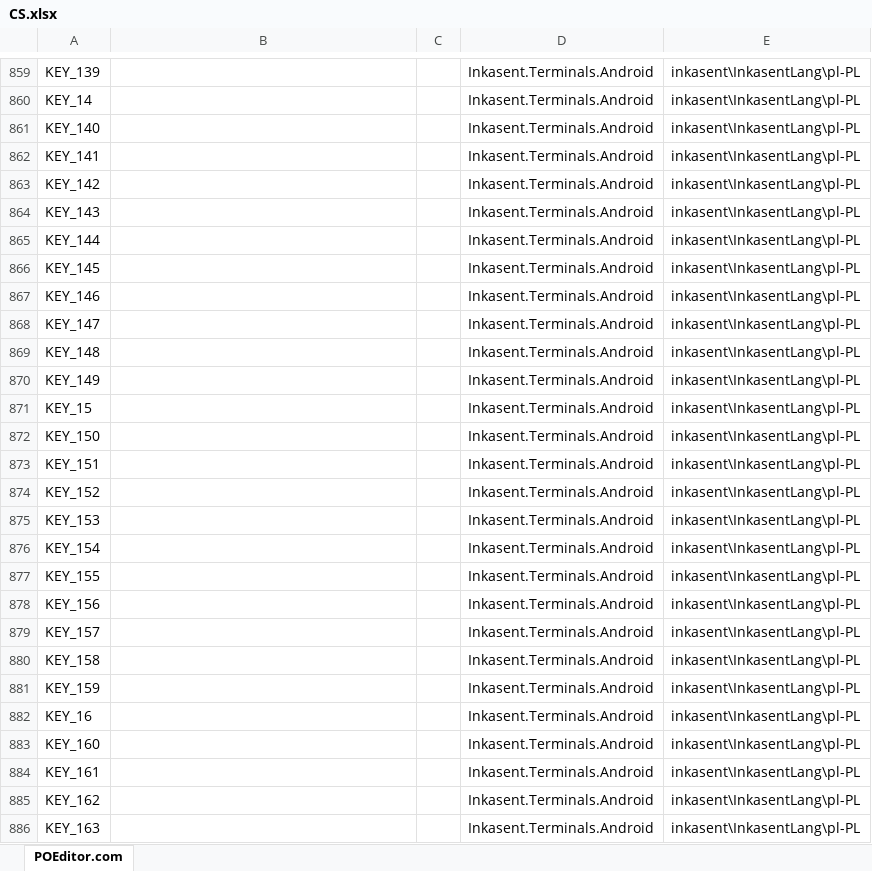
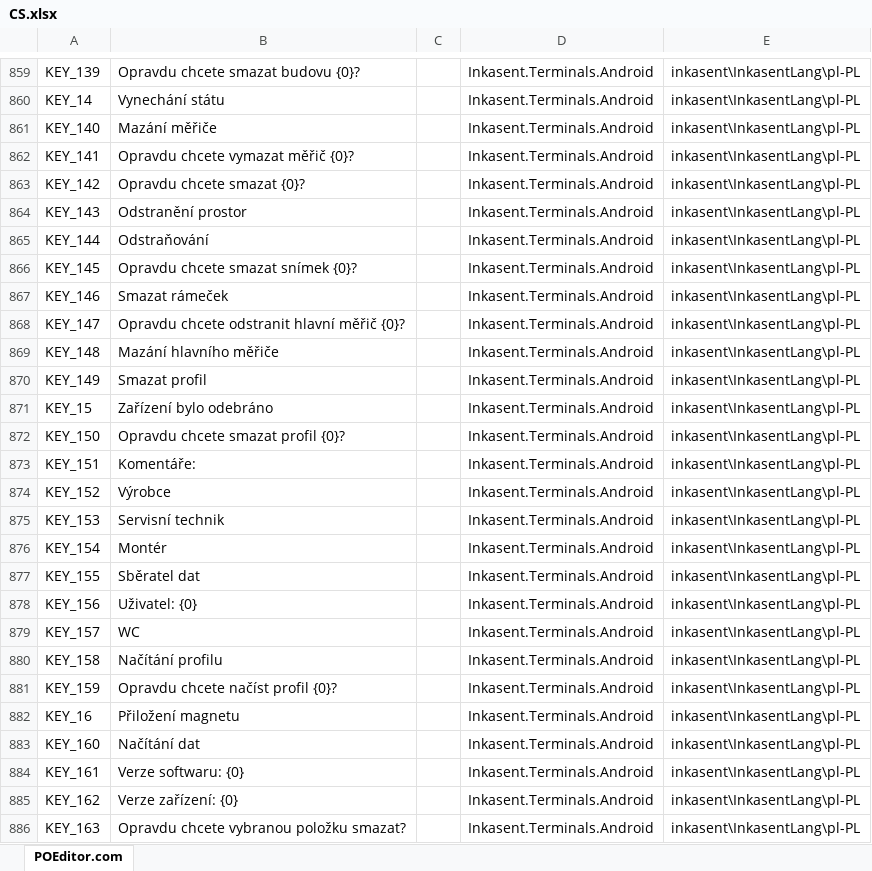
Before and after one commit to ApaPow/Ink--asentPC, an Excel workbook: CS.xlsx, sheet POEditor.com, drawn as a sheet; only a part is shown, gaps mark what is left out; values as stored, in another font and other column widths than the file's, no borders; the diff covers the shown part only; the diff names each change by its address in the sheet, - before the commit and + after, or states it on an @@ line.

Commit message:
Update CS.xlsx (POEditor.com)

```diff
--- a/CS.xlsx (sheet POEditor.com)
+++ b/CS.xlsx (sheet POEditor.com)
-B859: (empty)
+B859: Opravdu chcete smazat budovu {0}?
-B860: (empty)
+B860: Vynechání státu
-B861: (empty)
+B861: Mazání měřiče
-B862: (empty)
+B862: Opravdu chcete vymazat měřič {0}?
-B863: (empty)
+B863: Opravdu chcete smazat {0}?
-B864: (empty)
+B864: Odstranění prostor
-B865: (empty)
+B865: Odstraňování
-B866: (empty)
+B866: Opravdu chcete smazat snímek {0}?
-B867: (empty)
+B867: Smazat rámeček
-B868: (empty)
+B868: Opravdu chcete odstranit hlavní měřič {0}?
-B869: (empty)
+B869: Mazání hlavního měřiče
-B870: (empty)
+B870: Smazat profil
-B871: (empty)
+B871: Zařízení bylo odebráno
-B872: (empty)
+B872: Opravdu chcete smazat profil {0}?
-B873: (empty)
+B873: Komentáře:
-B874: (empty)
+B874: Výrobce
-B875: (empty)
+B875: Servisní technik
-B876: (empty)
+B876: Montér
-B877: (empty)
+B877: Sběratel dat
-B878: (empty)
+B878: Uživatel: {0}
-B879: (empty)
+B879: WC
-B880: (empty)
+B880: Načítání profilu
-B881: (empty)
+B881: Opravdu chcete načíst profil {0}?
-B882: (empty)
+B882: Přiložení magnetu
-B883: (empty)
+B883: Načítání dat
-B884: (empty)
+B884: Verze softwaru: {0}
-B885: (empty)
+B885: Verze zařízení: {0}
-B886: (empty)
+B886: Opravdu chcete vybranou položku smazat?
```
Also changed, not shown: 359 edited cells elsewhere in this sheet.
